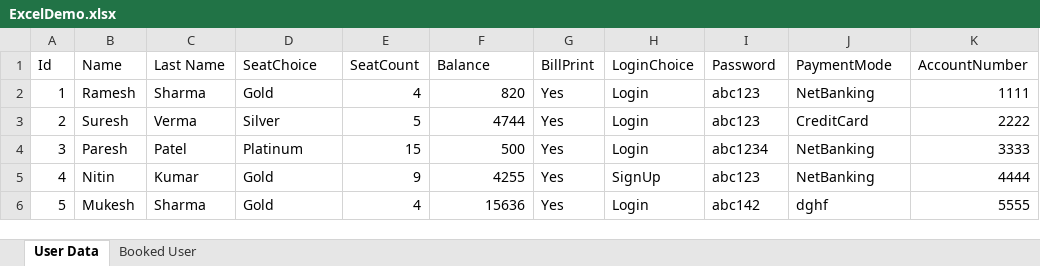
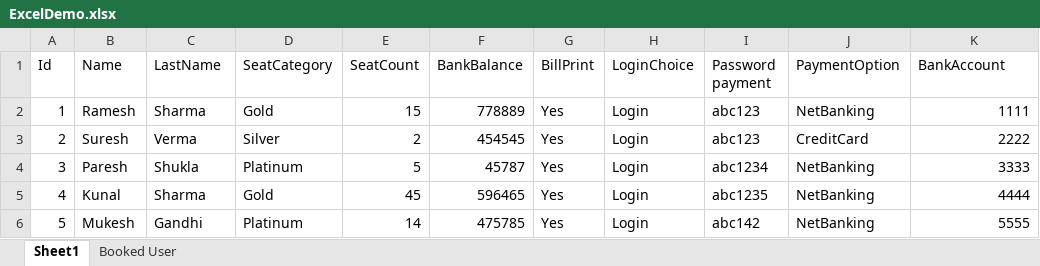
Before and after one commit to rahulisai/bookmyshow, an Excel workbook: ExcelDemo.xlsx, sheet Sheet1, drawn as a sheet; values as stored, in another font and other column widths than the file's, no borders; charts and pictures not drawn; the diff names each change by its address in the sheet, - before the commit and + after, or states it on an @@ line.

```diff
--- a/ExcelDemo.xlsx (sheet Sheet1)
+++ b/ExcelDemo.xlsx (sheet Sheet1)
-sheet tab: User Data
+sheet tab: Sheet1
-C1: Last Name
+C1: LastName
-D1: SeatChoice
+D1: SeatCategory
-F1: Balance
+F1: BankBalance
-I1: Password
+I1: Password payment
-J1: PaymentMode
+J1: PaymentOption
-K1: AccountNumber
+K1: BankAccount
-E2 (SeatCount): 4
+E2 (SeatCount): 15
-F2 (BankBalance): 820
+F2 (BankBalance): 778889
-E3 (SeatCount): 5
+E3 (SeatCount): 2
-F3 (BankBalance): 4744
+F3 (BankBalance): 454545
-C4 (LastName): Patel
+C4 (LastName): Shukla
-E4 (SeatCount): 15
+E4 (SeatCount): 5
-F4 (BankBalance): 500
+F4 (BankBalance): 45787
-B5 (Name): Nitin
+B5 (Name): Kunal
-C5 (LastName): Kumar
+C5 (LastName): Sharma
-E5 (SeatCount): 9
+E5 (SeatCount): 45
-F5 (BankBalance): 4255
+F5 (BankBalance): 596465
-H5 (LoginChoice): SignUp
+H5 (LoginChoice): Login
-I5 (Password payment): abc123
+I5 (Password payment): abc1235
-C6 (LastName): Sharma
+C6 (LastName): Gandhi
-D6 (SeatCategory): Gold
+D6 (SeatCategory): Platinum
-E6 (SeatCount): 4
+E6 (SeatCount): 14
-F6 (BankBalance): 15636
+F6 (BankBalance): 475785
-J6 (PaymentOption): dghf
+J6 (PaymentOption): NetBanking
```
Also changed, not shown: sheet Booked User, charts or pictures, 47 other files.
